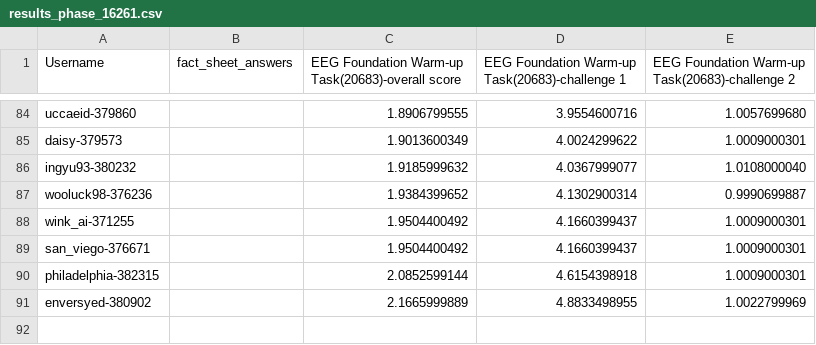
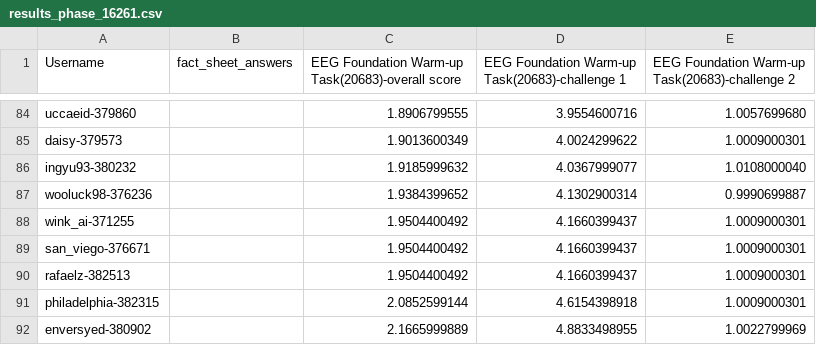
Before and after one commit to eeg2025/eeg2025.github.io, a CSV file: codabench_results/results_phase_16261.csv, drawn as a sheet; only a part is shown, gaps mark what is left out.

```diff
--- a/codabench_results/results_phase_16261.csv
+++ b/codabench_results/results_phase_16261.csv
@@ -89,2 +89,3 @@ wink_ai-371255,,1.9504400492,4.1660399437,1.0009000301
 san_viego-376671,,1.9504400492,4.1660399437,1.0009000301
+rafaelz-382513,,1.9504400492,4.1660399437,1.0009000301
 philadelphia-382315,,2.0852599144,4.6154398918,1.0009000301
```
Also changed, not shown: 5 other files.
